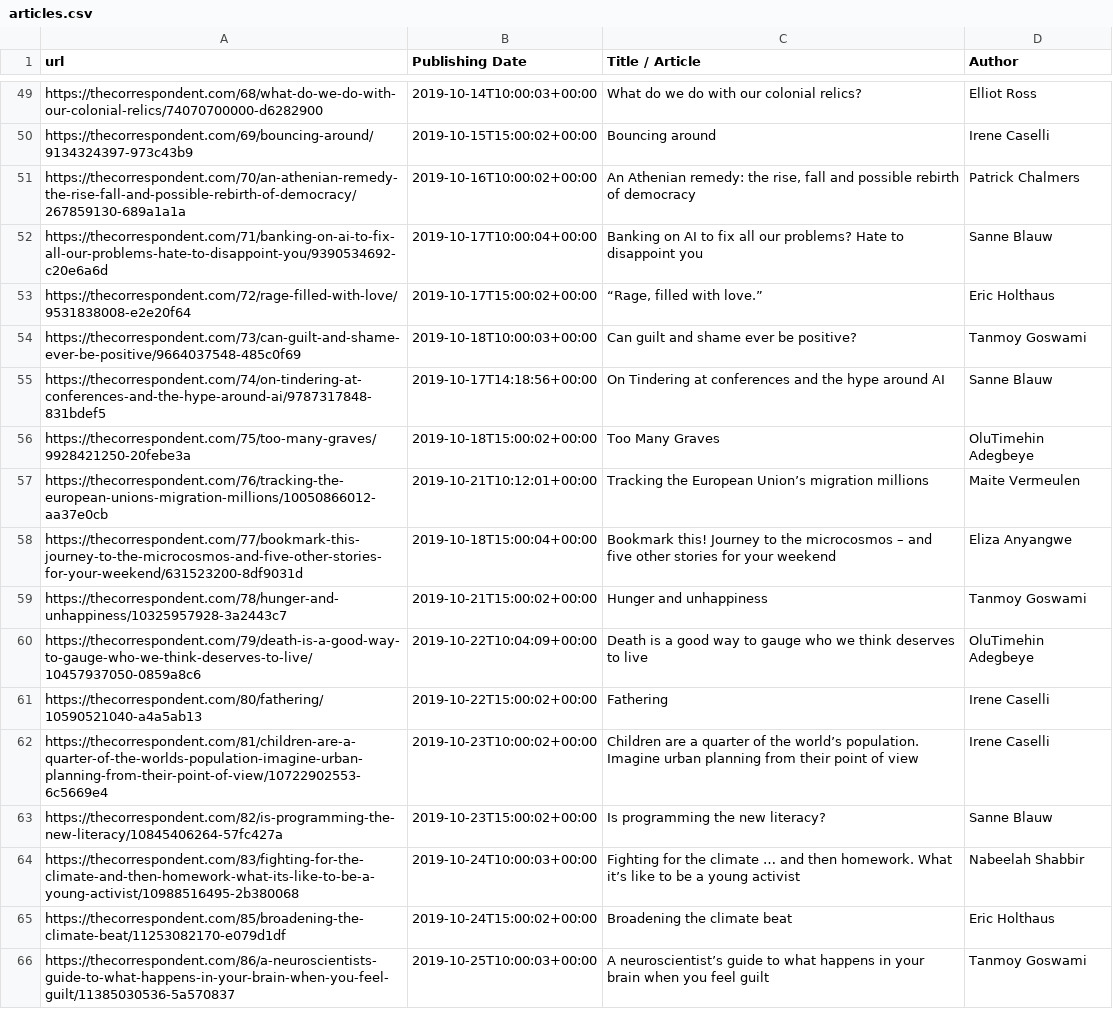
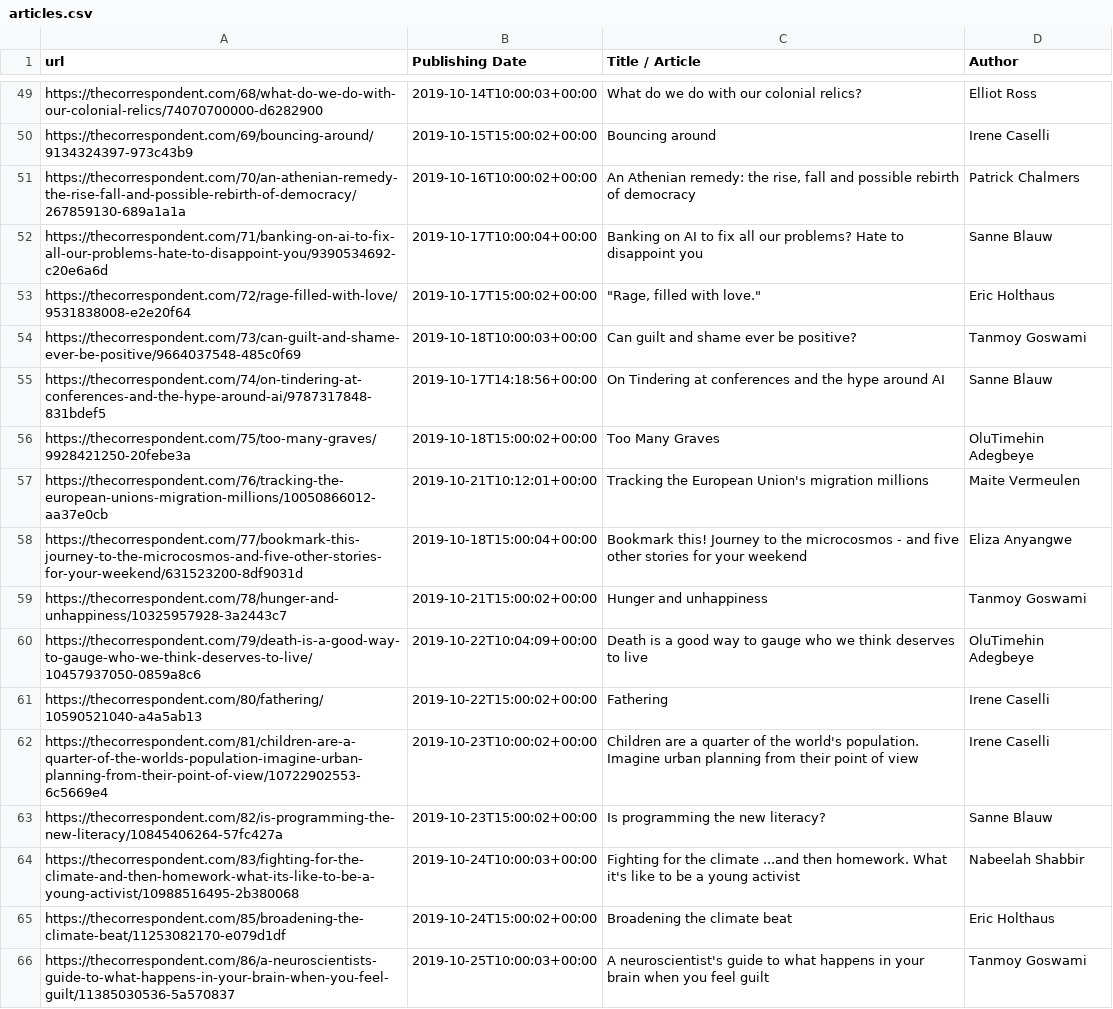
Before and after one commit to KasperZutterman/thecorrespondent, a CSV file: articles.csv, drawn as a sheet; only a part is shown, gaps mark what is left out; the diff covers the shown part only.

Commit message:
Added articles

```diff
--- a/articles.csv
+++ b/articles.csv
@@ -52,3 +52,3 @@ https://thecorrespondent.com/70/an-athenian-remedy-the-rise-fall-and-possible-re
 https://thecorrespondent.com/71/banking-on-ai-to-fix-all-our-problems-hate-to-disappoint-you/9390534692-c20e6a6d;2019-10-17T10:00:04+00:00;Banking on AI to fix all our problems? Hate to disappoint you;Sanne Blauw
-https://thecorrespondent.com/72/rage-filled-with-love/9531838008-e2e20f64;2019-10-17T15:00:02+00:00;“Rage, filled with love.”;Eric Holthaus
+https://thecorrespondent.com/72/rage-filled-with-love/9531838008-e2e20f64;2019-10-17T15:00:02+00:00;"""Rage, filled with love.""";Eric Holthaus
 https://thecorrespondent.com/73/can-guilt-and-shame-ever-be-positive/9664037548-485c0f69;2019-10-18T10:00:03+00:00;Can guilt and shame ever be positive?;Tanmoy Goswami
@@ -56,4 +56,4 @@ https://thecorrespondent.com/74/on-tindering-at-conferences-and-the-hype-around-
 https://thecorrespondent.com/75/too-many-graves/9928421250-20febe3a;2019-10-18T15:00:02+00:00;Too Many Graves;OluTimehin Adegbeye
-https://thecorrespondent.com/76/tracking-the-european-unions-migration-millions/10050866012-aa37e0cb;2019-10-21T10:12:01+00:00;Tracking the European Union’s migration millions;Maite Vermeulen
-https://thecorrespondent.com/77/bookmark-this-journey-to-the-microcosmos-and-five-other-stories-for-your-weekend/631523200-8df9031d;2019-10-18T15:00:04+00:00;Bookmark this! Journey to the microcosmos – and five other stories for your weekend;Eliza Anyangwe
+https://thecorrespondent.com/76/tracking-the-european-unions-migration-millions/10050866012-aa37e0cb;2019-10-21T10:12:01+00:00;Tracking the European Union's migration millions;Maite Vermeulen
+https://thecorrespondent.com/77/bookmark-this-journey-to-the-microcosmos-and-five-other-stories-for-your-weekend/631523200-8df9031d;2019-10-18T15:00:04+00:00;Bookmark this! Journey to the microcosmos - and five other stories for your weekend;Eliza Anyangwe
 https://thecorrespondent.com/78/hunger-and-unhappiness/10325957928-3a2443c7;2019-10-21T15:00:02+00:00;Hunger and unhappiness;Tanmoy Goswami
@@ -61,6 +61,6 @@ https://thecorrespondent.com/79/death-is-a-good-way-to-gauge-who-we-think-deserv
 https://thecorrespondent.com/80/fathering/10590521040-a4a5ab13;2019-10-22T15:00:02+00:00;Fathering;Irene Caselli
-https://thecorrespondent.com/81/children-are-a-quarter-of-the-worlds-population-imagine-urban-planning-from-their-point-of-view/10722902553-6c5669e4;2019-10-23T10:00:02+00:00;Children are a quarter of the world’s population. Imagine urban planning from their point of view;Irene Caselli
+https://thecorrespondent.com/81/children-are-a-quarter-of-the-worlds-population-imagine-urban-planning-from-their-point-of-view/10722902553-6c5669e4;2019-10-23T10:00:02+00:00;Children are a quarter of the world's population. Imagine urban planning from their point of view;Irene Caselli
 https://thecorrespondent.com/82/is-programming-the-new-literacy/10845406264-57fc427a;2019-10-23T15:00:02+00:00;Is programming the new literacy?;Sanne Blauw
-https://thecorrespondent.com/83/fighting-for-the-climate-and-then-homework-what-its-like-to-be-a-young-activist/10988516495-2b380068;2019-10-24T10:00:03+00:00;Fighting for the climate … and then homework. What it’s like to be a young activist;Nabeelah Shabbir
+https://thecorrespondent.com/83/fighting-for-the-climate-and-then-homework-what-its-like-to-be-a-young-activist/10988516495-2b380068;2019-10-24T10:00:03+00:00;Fighting for the climate ...and then homework. What it's like to be a young activist;Nabeelah Shabbir
 https://thecorrespondent.com/85/broadening-the-climate-beat/11253082170-e079d1df;2019-10-24T15:00:02+00:00;Broadening the climate beat;Eric Holthaus
-https://thecorrespondent.com/86/a-neuroscientists-guide-to-what-happens-in-your-brain-when-you-feel-guilt/11385030536-5a570837;2019-10-25T10:00:03+00:00;A neuroscientist’s guide to what happens in your brain when you feel guilt;Tanmoy Goswami
+https://thecorrespondent.com/86/a-neuroscientists-guide-to-what-happens-in-your-brain-when-you-feel-guilt/11385030536-5a570837;2019-10-25T10:00:03+00:00;A neuroscientist's guide to what happens in your brain when you feel guilt;Tanmoy Goswami
```
Also changed, not shown: 88 edited cells elsewhere in this file.
